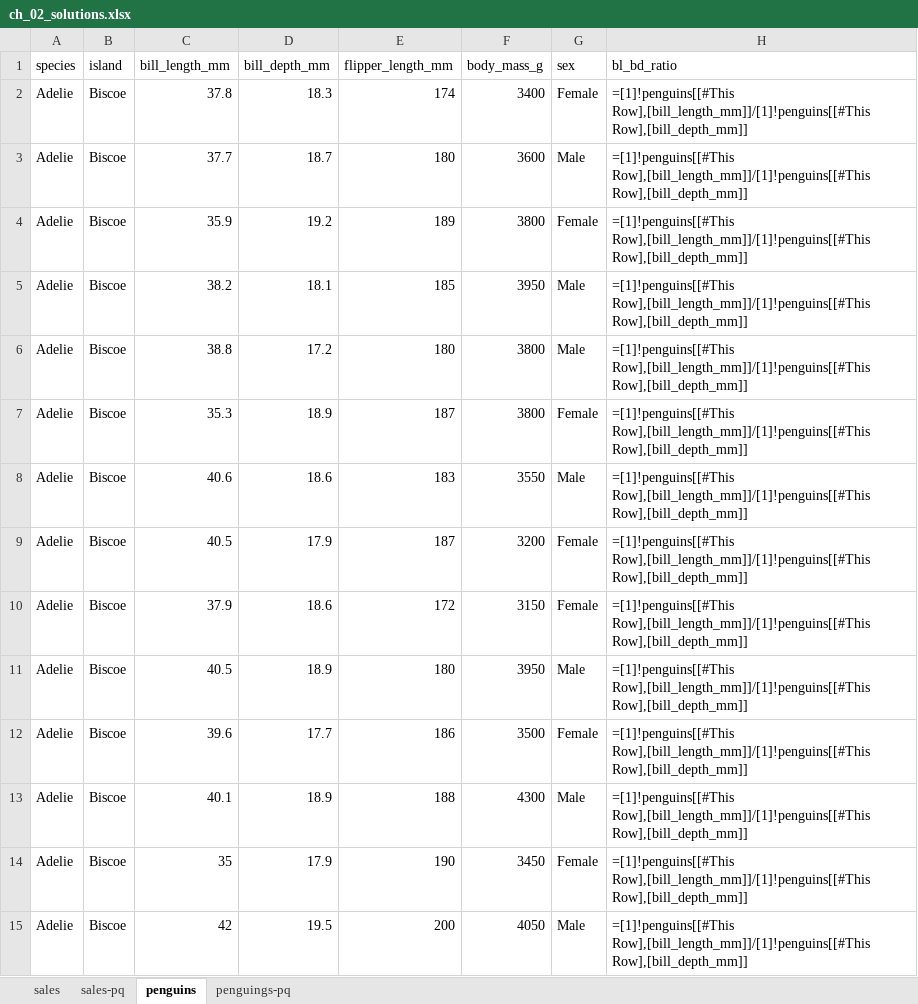
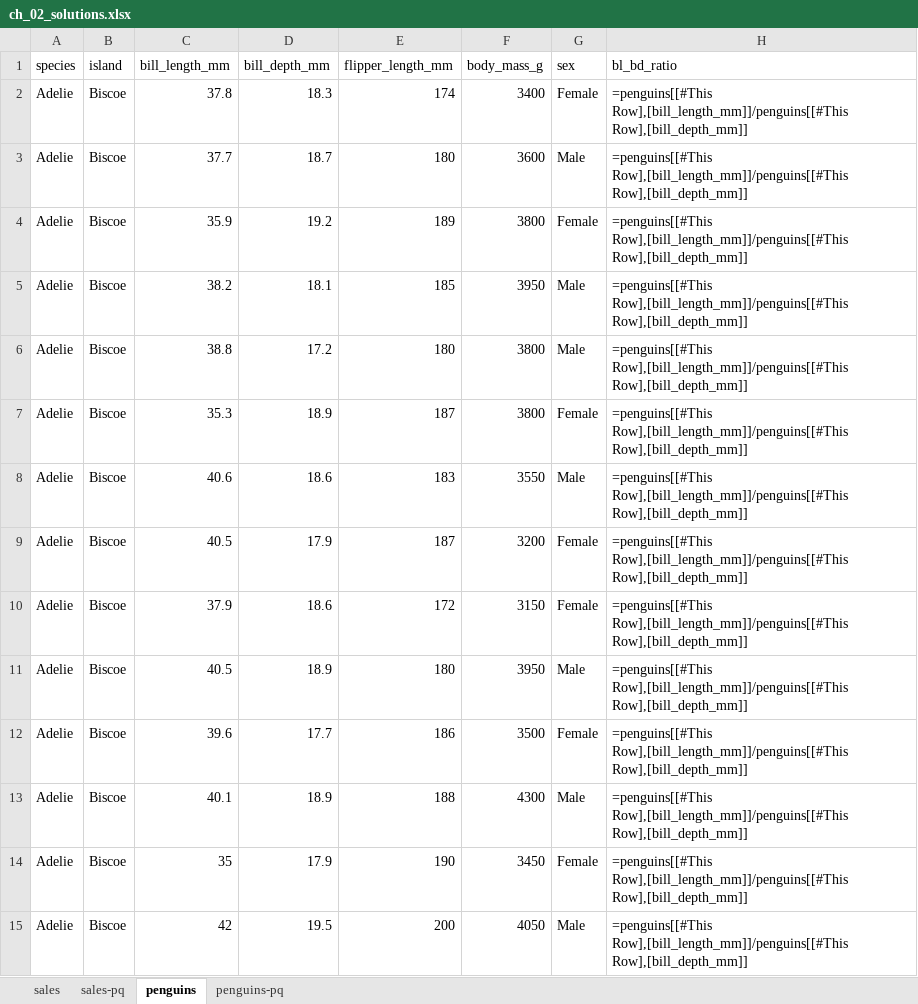
Before and after one commit to stringfestdata/modern-analytics-excel-book, an Excel workbook: ch_02/ch_02_solutions.xlsx, sheet penguins, drawn as a sheet; only a part is shown; values as stored, in another font and other column widths than the file's, no borders; formulas are shown in place of their values; table styles not drawn; the diff covers the shown part only; the diff names each change by its address in the sheet, - before the commit and + after, or states it on an @@ line.

```diff
--- a/ch_02/ch_02_solutions.xlsx (sheet penguins)
+++ b/ch_02/ch_02_solutions.xlsx (sheet penguins)
-sheet tab: penguings-pq
+sheet tab: penguins-pq
-H2:H15 (bl_bd_ratio): =[1]!penguins[[#This Row],[bill_length_mm]]/[1]!penguins[[#This Row],[bill_depth_mm]]
+H2:H15 (bl_bd_ratio): =penguins[[#This Row],[bill_length_mm]]/penguins[[#This Row],[bill_depth_mm]]
```
Also changed, not shown: 330 edited cells elsewhere in this sheet, ch_01/ch_01_solutions.xlsx, ch_02/ch_02.xlsx, 8 other files.
